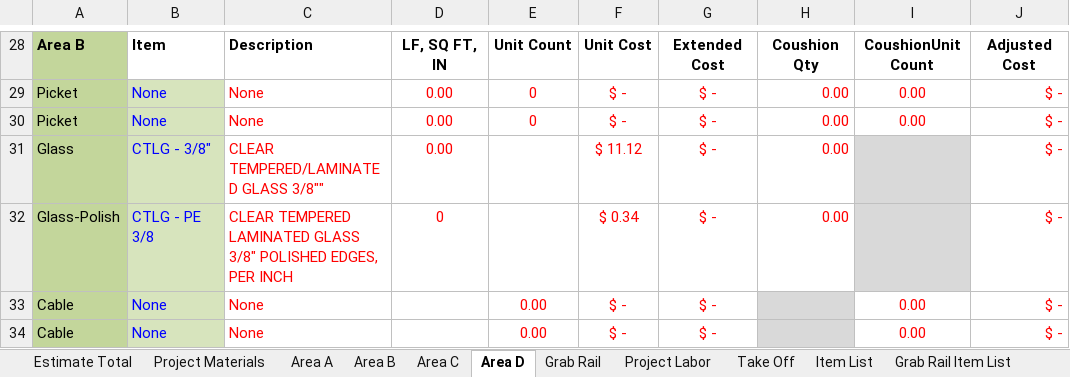
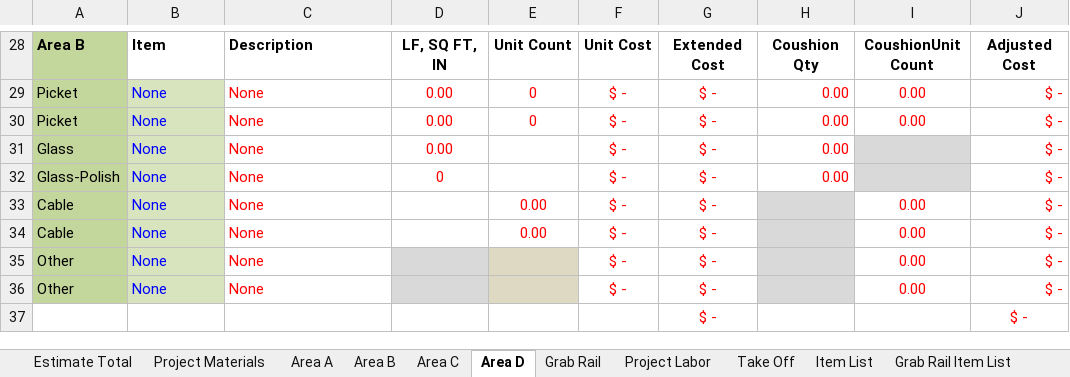
Before and after one commit to yothebob/excel-est-to-proposal, an Excel workbook: Autowrite excel model1.0.7.xlsm, sheet Area D, drawn as a sheet; only a part is shown, gaps mark what is left out; the shorter side is filled out with more unchanged rows; values as stored, in another font and other column widths than the file's, no borders; conditional formats and table styles not drawn; the diff names each change by its address in the sheet, - before the commit and + after, or states it on an @@ line.

Commit message:
1.0.7.3
changed so now empty LF and LFprice pass 'NA' if not used.
now section details correspond to excel areas

```diff
--- a/Autowrite excel model1.0.7.xlsm (sheet Area D)
+++ b/Autowrite excel model1.0.7.xlsm (sheet Area D)
-B31: CTLG - 3/8"
+B31: None
-C31: CLEAR TEMPERED/LAMINATED GLASS 3/8""
+C31: None
-F31: $ 11.12
+F31: $ -
-B32: CTLG - PE 3/8
+B32: None
-C32: CLEAR TEMPERED LAMINATED GLASS 3/8" POLISHED EDGES, PER INCH
+C32: None
-F32: $ 0.34
+F32: $ -
```
Also changed, not shown: sheet Estimate Total, sheet Project Materials, sheet Area C, sheet Item List, sheet Grab Rail, sheet Project Labor, 3 more sheets, formulas that keep their value, hidden cells, 4 other files.
